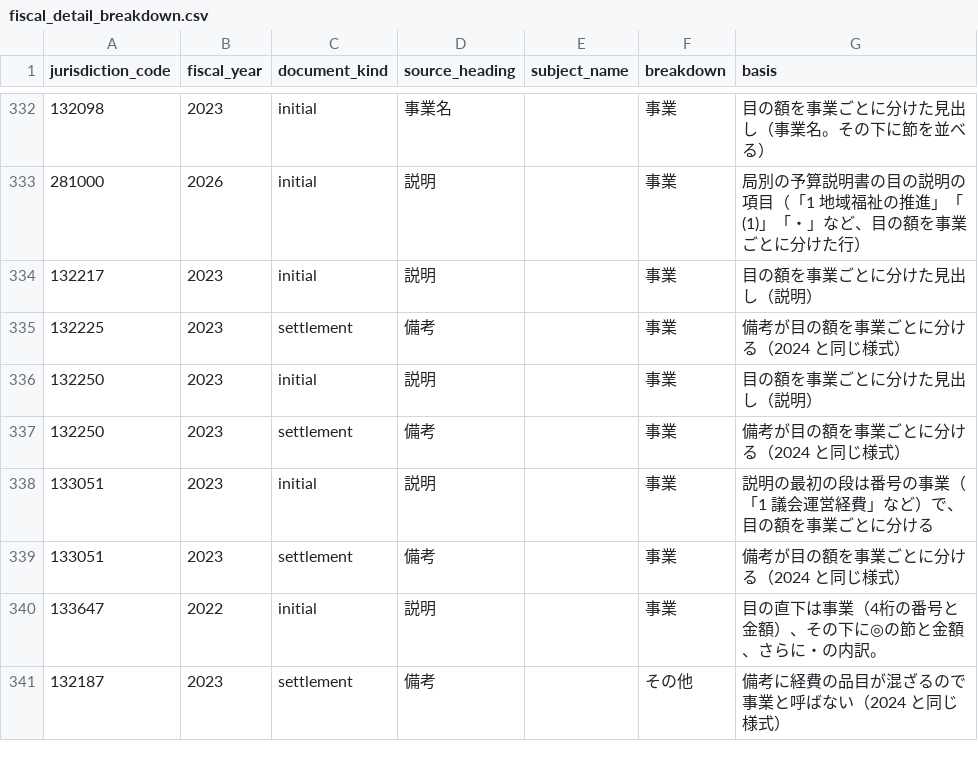
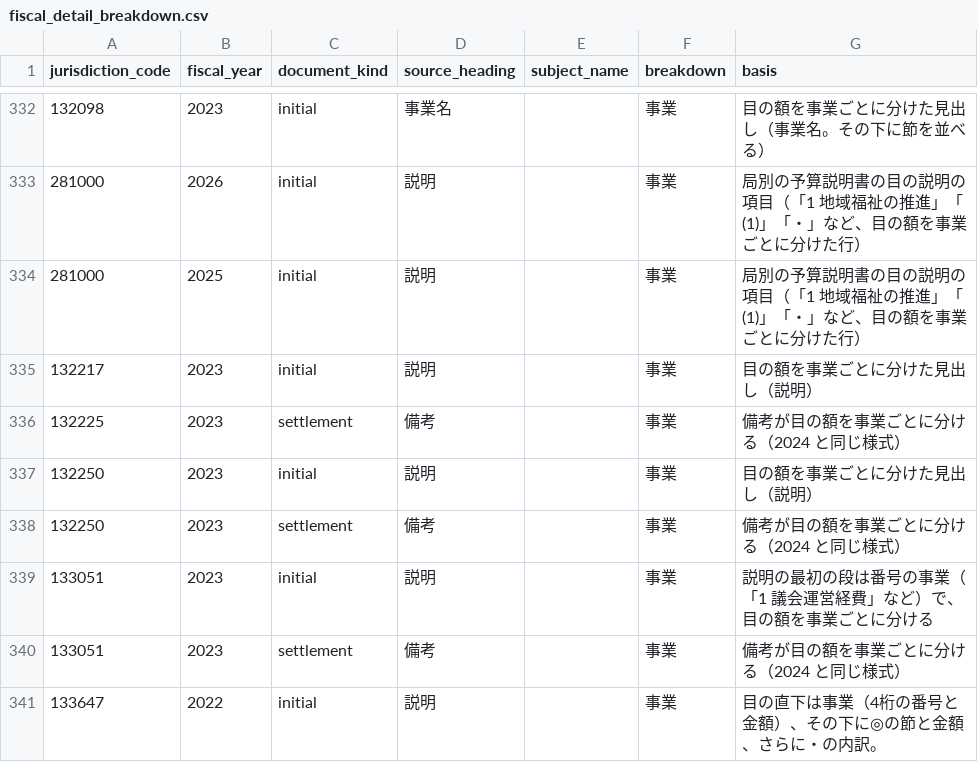
Before and after one commit to fudoki-hensansitu/fudoki, a CSV file: pipeline/dbt/seeds/fiscal/fiscal_detail_breakdown.csv, drawn as a sheet; only a part is shown, gaps mark what is left out; the shorter side is filled out with more unchanged rows.

```diff
--- a/pipeline/dbt/seeds/fiscal/fiscal_detail_breakdown.csv
+++ b/pipeline/dbt/seeds/fiscal/fiscal_detail_breakdown.csv
@@ -333,2 +333,3 @@ jurisdiction_code,fiscal_year,document_kind,source_heading,subject_name,breakdow
 281000,2026,initial,説明,,事業,局別の予算説明書の目の説明の項目（「1 地域福祉の推進」「(1)」「・」など、目の額を事業ごとに分けた行）
+281000,2025,initial,説明,,事業,局別の予算説明書の目の説明の項目（「1 地域福祉の推進」「(1)」「・」など、目の額を事業ごとに分けた行）
 132217,2023,initial,説明,,事業,目の額を事業ごとに分けた見出し（説明）
```
Also changed, not shown: 6 other files.
